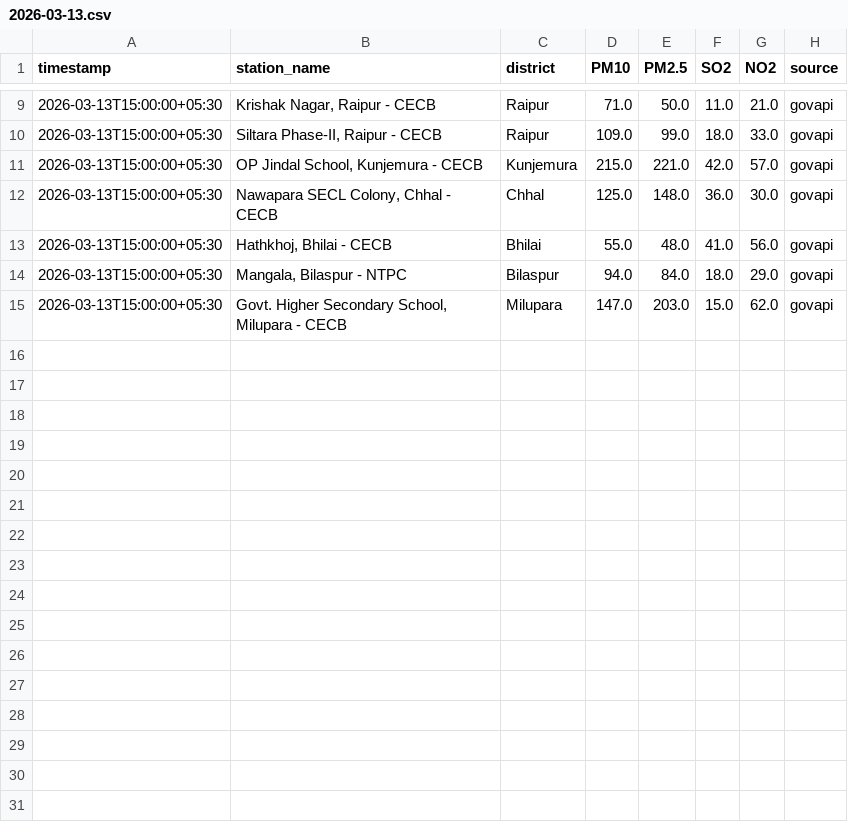
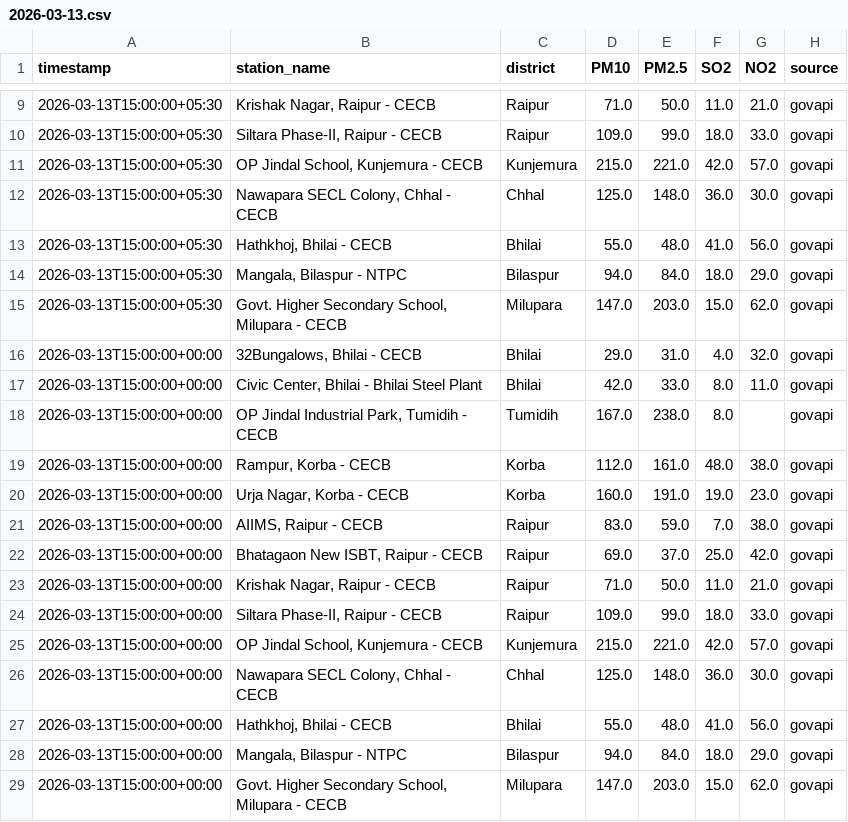
Before and after one commit to AdityaaTyagi56/Prithvinet-1.0, a CSV file: backend/data/aqi_logs/2026-03-13.csv, drawn as a sheet; only a part is shown, gaps mark what is left out; the diff names each change by its address in the sheet, - before the commit and + after, or states it on an @@ line.

```diff
--- a/backend/data/aqi_logs/2026-03-13.csv
+++ b/backend/data/aqi_logs/2026-03-13.csv
+row 16: 2026-03-13T15:00:00+00:00 | 32Bungalows, Bhilai - CECB | Bhilai | 29.0 | 31.0 | 4.0 | 32.0 | govapi
+row 17: 2026-03-13T15:00:00+00:00 | Civic Center, Bhilai - Bhilai Steel Plant | Bhilai | 42.0 | 33.0 | 8.0 | 11.0 | govapi
+row 18: 2026-03-13T15:00:00+00:00 | OP Jindal Industrial Park, Tumidih - CECB | Tumidih | 167.0 | 238.0 | 8.0 |  | govapi
+row 19: 2026-03-13T15:00:00+00:00 | Rampur, Korba - CECB | Korba | 112.0 | 161.0 | 48.0 | 38.0 | govapi
+row 20: 2026-03-13T15:00:00+00:00 | Urja Nagar, Korba - CECB | Korba | 160.0 | 191.0 | 19.0 | 23.0 | govapi
+row 21: 2026-03-13T15:00:00+00:00 | AIIMS, Raipur - CECB | Raipur | 83.0 | 59.0 | 7.0 | 38.0 | govapi
+row 22: 2026-03-13T15:00:00+00:00 | Bhatagaon New ISBT, Raipur - CECB | Raipur | 69.0 | 37.0 | 25.0 | 42.0 | govapi
+row 23: 2026-03-13T15:00:00+00:00 | Krishak Nagar, Raipur - CECB | Raipur | 71.0 | 50.0 | 11.0 | 21.0 | govapi
+row 24: 2026-03-13T15:00:00+00:00 | Siltara Phase-II, Raipur - CECB | Raipur | 109.0 | 99.0 | 18.0 | 33.0 | govapi
+row 25: 2026-03-13T15:00:00+00:00 | OP Jindal School, Kunjemura - CECB | Kunjemura | 215.0 | 221.0 | 42.0 | 57.0 | govapi
+row 26: 2026-03-13T15:00:00+00:00 | Nawapara SECL Colony, Chhal - CECB | Chhal | 125.0 | 148.0 | 36.0 | 30.0 | govapi
+row 27: 2026-03-13T15:00:00+00:00 | Hathkhoj, Bhilai - CECB | Bhilai | 55.0 | 48.0 | 41.0 | 56.0 | govapi
+row 28: 2026-03-13T15:00:00+00:00 | Mangala, Bilaspur - NTPC | Bilaspur | 94.0 | 84.0 | 18.0 | 29.0 | govapi
+row 29: 2026-03-13T15:00:00+00:00 | Govt. Higher Secondary School, Milupara - CECB | Milupara | 147.0 | 203.0 | 15.0 | 62.0 | govapi
```
Also changed, not shown: backend/data/aqi_logs/2026-03-15.csv, 1 other file.
